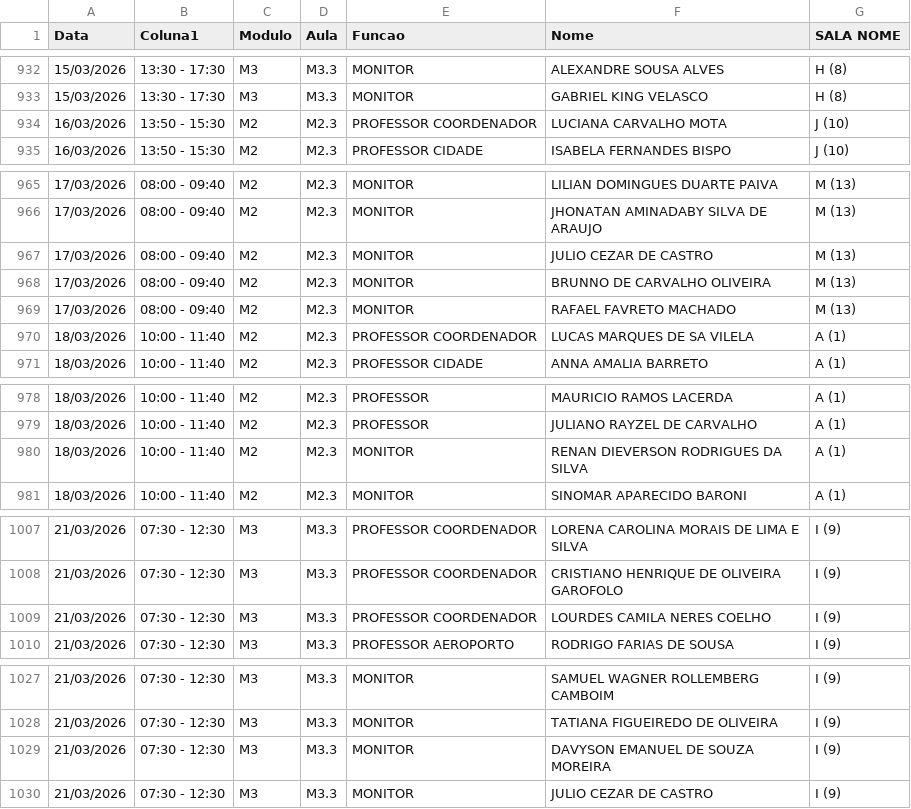
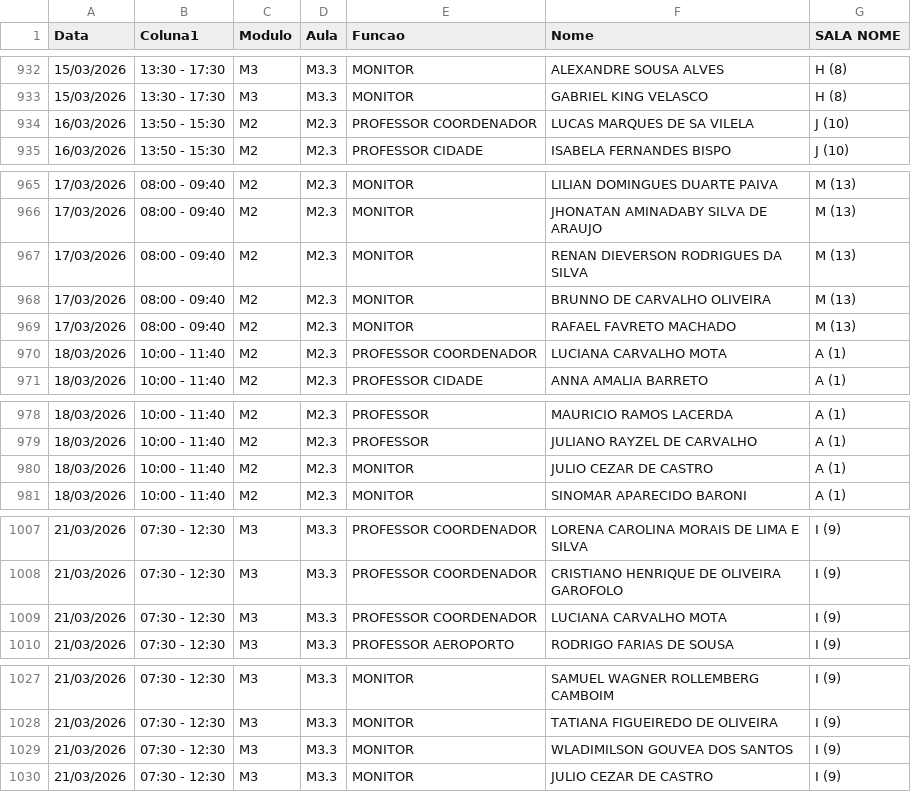
Before and after one commit to marcelmfpm-ai/painel-professores-2, a CSV file: escalas.csv, drawn as a sheet; only a part is shown, gaps mark what is left out; the diff covers the shown part only.

Commit message:
Add files via upload

```diff
--- a/escalas.csv
+++ b/escalas.csv
@@ -933,3 +933,3 @@ Data;Coluna1;Modulo;Aula;Funcao;Nome;SALA NOME
 15/03/2026;13:30 - 17:30;M3;M3.3;MONITOR;GABRIEL KING VELASCO;H (8)
-16/03/2026;13:50 - 15:30;M2;M2.3;PROFESSOR COORDENADOR;LUCIANA CARVALHO MOTA;J (10)
+16/03/2026;13:50 - 15:30;M2;M2.3;PROFESSOR COORDENADOR;LUCAS MARQUES DE SA VILELA;J (10)
 16/03/2026;13:50 - 15:30;M2;M2.3;PROFESSOR CIDADE;ISABELA FERNANDES BISPO;J (10)
@@ -966,6 +966,6 @@ Data;Coluna1;Modulo;Aula;Funcao;Nome;SALA NOME
 17/03/2026;08:00 - 09:40;M2;M2.3;MONITOR;JHONATAN AMINADABY SILVA DE ARAUJO;M (13)
-17/03/2026;08:00 - 09:40;M2;M2.3;MONITOR;JULIO CEZAR DE CASTRO;M (13)
+17/03/2026;08:00 - 09:40;M2;M2.3;MONITOR;RENAN DIEVERSON RODRIGUES DA SILVA;M (13)
 17/03/2026;08:00 - 09:40;M2;M2.3;MONITOR;BRUNNO DE CARVALHO OLIVEIRA;M (13)
 17/03/2026;08:00 - 09:40;M2;M2.3;MONITOR;RAFAEL FAVRETO MACHADO;M (13)
-18/03/2026;10:00 - 11:40;M2;M2.3;PROFESSOR COORDENADOR;LUCAS MARQUES DE SA VILELA;A (1)
+18/03/2026;10:00 - 11:40;M2;M2.3;PROFESSOR COORDENADOR;LUCIANA CARVALHO MOTA;A (1)
 18/03/2026;10:00 - 11:40;M2;M2.3;PROFESSOR CIDADE;ANNA AMALIA BARRETO;A (1)
@@ -979,3 +979,3 @@ Data;Coluna1;Modulo;Aula;Funcao;Nome;SALA NOME
 18/03/2026;10:00 - 11:40;M2;M2.3;PROFESSOR;JULIANO RAYZEL DE CARVALHO;A (1)
-18/03/2026;10:00 - 11:40;M2;M2.3;MONITOR;RENAN DIEVERSON RODRIGUES DA SILVA;A (1)
+18/03/2026;10:00 - 11:40;M2;M2.3;MONITOR;JULIO CEZAR DE CASTRO;A (1)
 18/03/2026;10:00 - 11:40;M2;M2.3;MONITOR;SINOMAR APARECIDO BARONI;A (1)
@@ -1008,3 +1008,3 @@ Data;Coluna1;Modulo;Aula;Funcao;Nome;SALA NOME
 21/03/2026;07:30 - 12:30;M3;M3.3;PROFESSOR COORDENADOR;CRISTIANO HENRIQUE DE OLIVEIRA GAROFOLO;I (9)
-21/03/2026;07:30 - 12:30;M3;M3.3;PROFESSOR COORDENADOR;LOURDES CAMILA NERES COELHO;I (9)
+21/03/2026;07:30 - 12:30;M3;M3.3;PROFESSOR COORDENADOR;LUCIANA CARVALHO MOTA;I (9)
 21/03/2026;07:30 - 12:30;M3;M3.3;PROFESSOR AEROPORTO;RODRIGO FARIAS DE SOUSA;I (9)
@@ -1028,3 +1028,3 @@ Data;Coluna1;Modulo;Aula;Funcao;Nome;SALA NOME
 21/03/2026;07:30 - 12:30;M3;M3.3;MONITOR;TATIANA FIGUEIREDO DE OLIVEIRA;I (9)
-21/03/2026;07:30 - 12:30;M3;M3.3;MONITOR;DAVYSON EMANUEL DE SOUZA MOREIRA;I (9)
+21/03/2026;07:30 - 12:30;M3;M3.3;MONITOR;WLADIMILSON GOUVEA DOS SANTOS;I (9)
 21/03/2026;07:30 - 12:30;M3;M3.3;MONITOR;JULIO CEZAR DE CASTRO;I (9)
```
Also changed, not shown: 3 edited cells elsewhere in this file.
